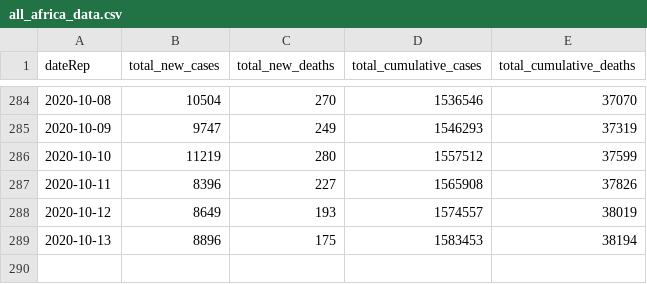
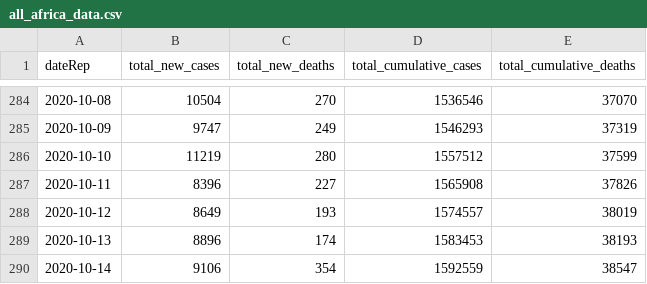
Before and after one commit to FinancialMarkets/latest_covid_africa_data, a CSV file: js_data/all_africa_data.csv, drawn as a sheet; only a part is shown, gaps mark what is left out.

Commit message:
updated all africa data

```diff
--- a/js_data/all_africa_data.csv
+++ b/js_data/all_africa_data.csv
@@ -288,2 +288,3 @@ dateRep,total_new_cases,total_new_deaths,total_cumulative_cases,total_cumulative
 2020-10-12,8649,193,1574557,38019
-2020-10-13,8896,175,1583453,38194
+2020-10-13,8896,174,1583453,38193
+2020-10-14,9106,354,1592559,38547
```
